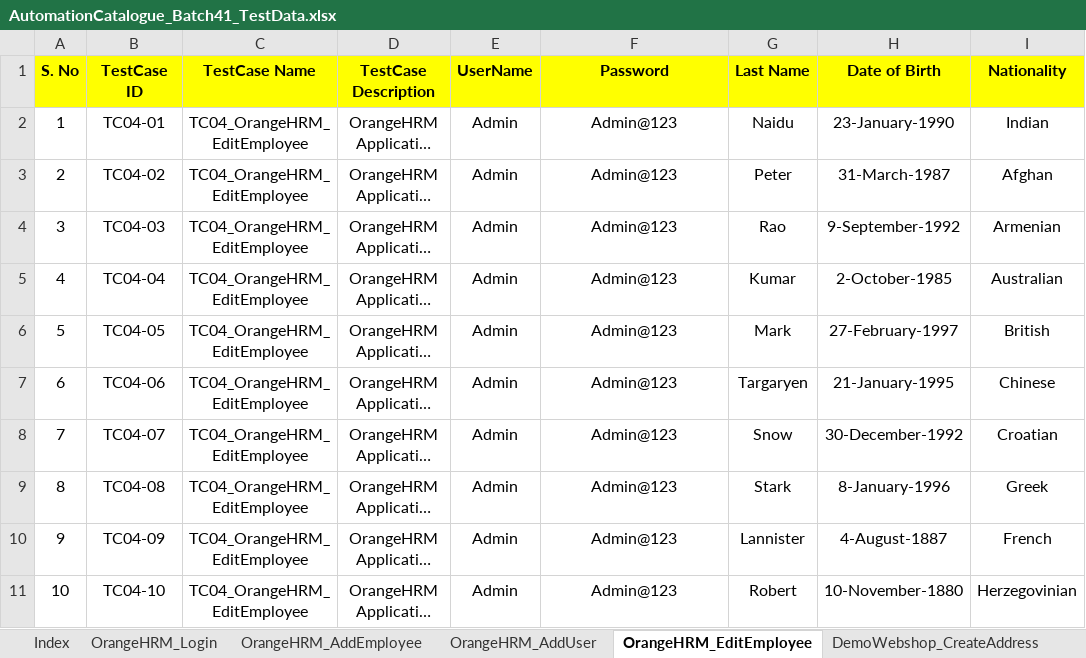
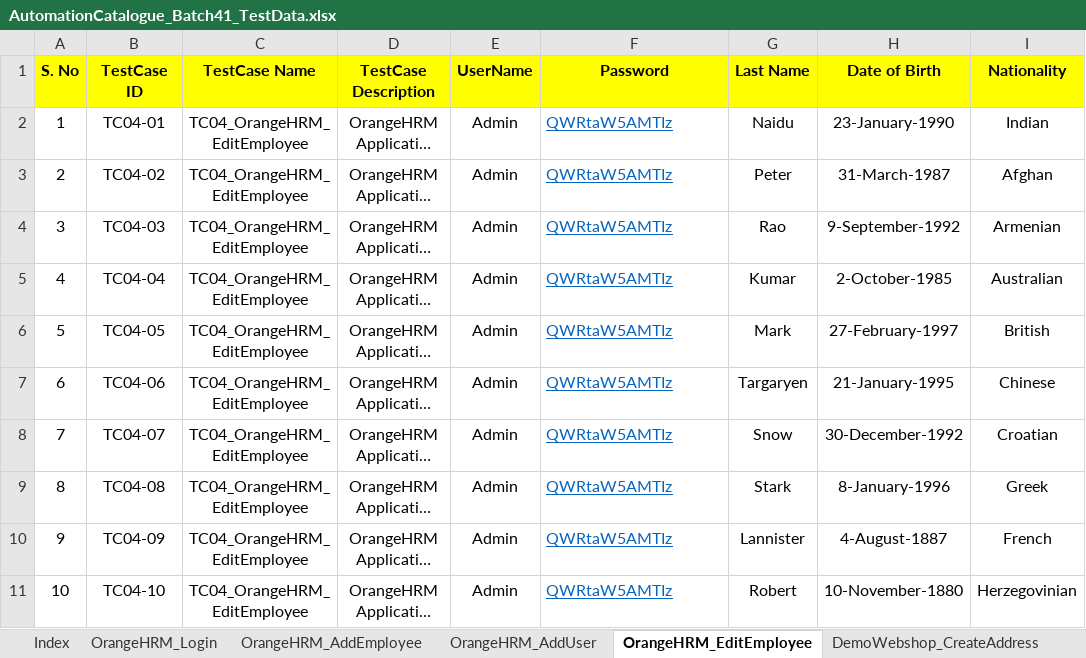
Before and after one commit to automationcatalogue/TestAutomationCatalogue_Batch41, an Excel workbook: src/main/resources/AutomationCatalogue_Batch41_TestData.xlsx, sheet OrangeHRM_EditEmployee, drawn as a sheet; only a part is shown; long unchanged cells end in …; values as stored, in another font and other column widths than the file's, no borders; the diff names each change by its address in the sheet, - before the commit and + after, or states it on an @@ line.

```diff
--- a/src/main/resources/AutomationCatalogue_Batch41_TestData.xlsx (sheet OrangeHRM_EditEmployee)
+++ b/src/main/resources/AutomationCatalogue_Batch41_TestData.xlsx (sheet OrangeHRM_EditEmployee)
-F2:F11 (Password): Admin@123
+F2:F11 (Password): QWRtaW5AMTIz
@@ F2:F11 underline: off → on, text colour: black → #0563C1, alignment: center → left @@
```
Also changed, not shown: sheet OrangeHRM_AddUser, sheet OrangeHRM_TravelExpense, sheet DemoWebshop_UpdateShoppingCart, sheet OrangeHRM_Goals, sheet OrangeHRM_Login, sheet DemoWebshop_ReOrder, 4 more sheets, 22 other files.
